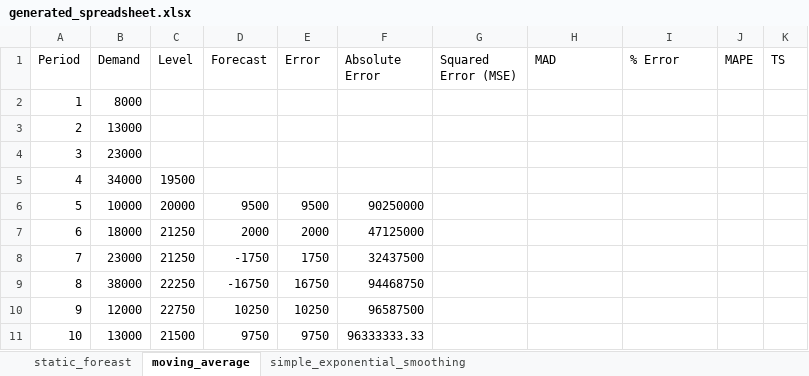
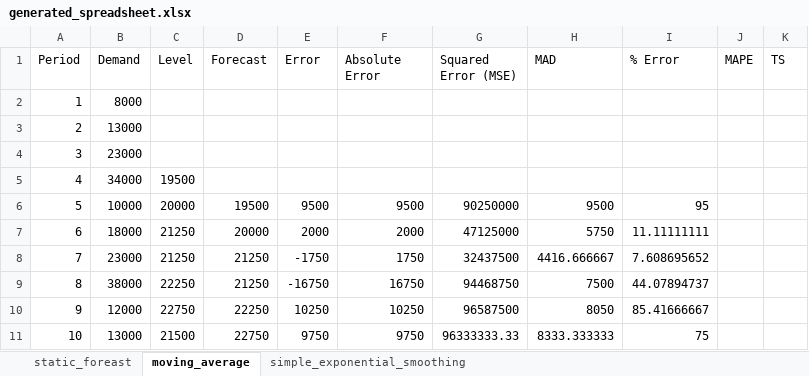
Before and after one commit to yuu511/python_excel_forecasting, an Excel workbook: src/generated_spreadsheet.xlsx, sheet moving_average, drawn as a sheet; only a part is shown; values as stored, in another font and other column widths than the file's, no borders; the diff covers the shown part only; the diff names each change by its address in the sheet, - before the commit and + after, or states it on an @@ line.

```diff
--- a/src/generated_spreadsheet.xlsx (sheet moving_average)
+++ b/src/generated_spreadsheet.xlsx (sheet moving_average)
-D6 (Forecast): 9500
+D6 (Forecast): 19500
-F6 (Absolute Error): 90250000
+F6 (Absolute Error): 9500
-G6 (Squared Error (MSE)): (empty)
+G6 (Squared Error (MSE)): 90250000
-H6 (MAD): (empty)
+H6 (MAD): 9500
-I6 (% Error): (empty)
+I6 (% Error): 95
-D7 (Forecast): 2000
+D7 (Forecast): 20000
-F7 (Absolute Error): 47125000
+F7 (Absolute Error): 2000
-G7 (Squared Error (MSE)): (empty)
+G7 (Squared Error (MSE)): 47125000
-H7 (MAD): (empty)
+H7 (MAD): 5750
-I7 (% Error): (empty)
+I7 (% Error): 11.11111111
-D8 (Forecast): -1750
+D8 (Forecast): 21250
-E8 (Error): 1750
+E8 (Error): -1750
-F8 (Absolute Error): 32437500
+F8 (Absolute Error): 1750
-G8 (Squared Error (MSE)): (empty)
+G8 (Squared Error (MSE)): 32437500
-H8 (MAD): (empty)
+H8 (MAD): 4416.666667
-I8 (% Error): (empty)
+I8 (% Error): 7.608695652
-D9 (Forecast): -16750
+D9 (Forecast): 21250
-E9 (Error): 16750
+E9 (Error): -16750
-F9 (Absolute Error): 94468750
+F9 (Absolute Error): 16750
-G9 (Squared Error (MSE)): (empty)
+G9 (Squared Error (MSE)): 94468750
-H9 (MAD): (empty)
+H9 (MAD): 7500
-I9 (% Error): (empty)
+I9 (% Error): 44.07894737
-D10 (Forecast): 10250
+D10 (Forecast): 22250
-F10 (Absolute Error): 96587500
+F10 (Absolute Error): 10250
-G10 (Squared Error (MSE)): (empty)
+G10 (Squared Error (MSE)): 96587500
-H10 (MAD): (empty)
+H10 (MAD): 8050
-I10 (% Error): (empty)
+I10 (% Error): 85.41666667
-D11 (Forecast): 9750
+D11 (Forecast): 22750
-F11 (Absolute Error): 96333333.33
+F11 (Absolute Error): 9750
-G11 (Squared Error (MSE)): (empty)
+G11 (Squared Error (MSE)): 96333333.33
-H11 (MAD): (empty)
+H11 (MAD): 8333.333333
-I11 (% Error): (empty)
+I11 (% Error): 75
```
Also changed, not shown: 12 edited cells elsewhere in this sheet, 2 other files.
